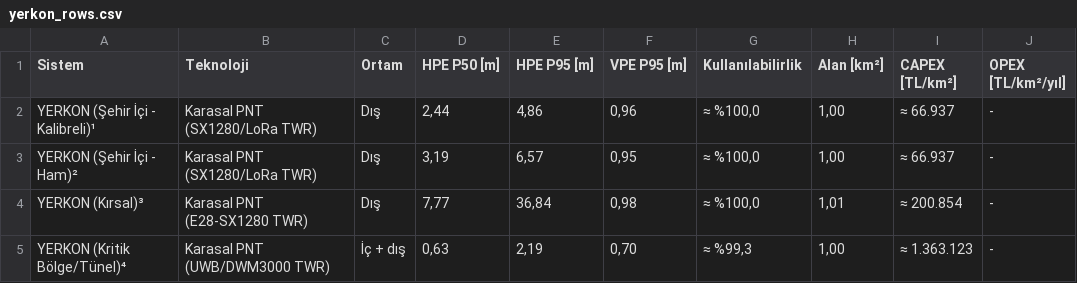
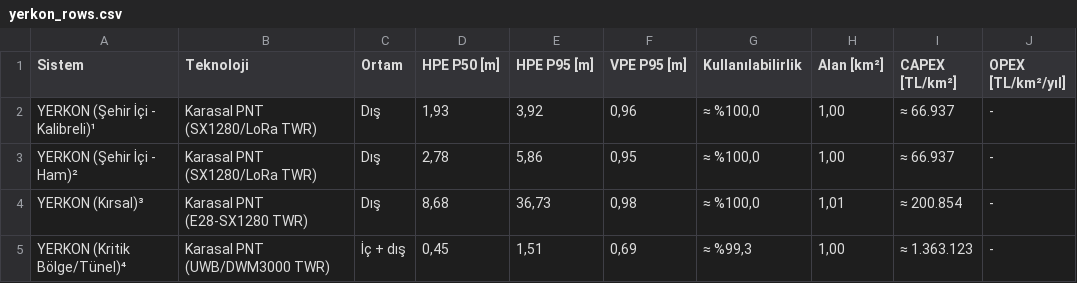
Before and after one commit to ysoktar/yerkon, a CSV file: docs/reference_output/yerkon_rows.csv, drawn as a sheet.

```diff
--- a/docs/reference_output/yerkon_rows.csv
+++ b/docs/reference_output/yerkon_rows.csv
@@ -1,5 +1,5 @@
 Sistem,Teknoloji,Ortam,HPE P50 [m],HPE P95 [m],VPE P95 [m],Kullanılabilirlik,Alan [km²],CAPEX [TL/km²],OPEX [TL/km²/yıl]
-YERKON (Şehir İçi - Kalibreli)¹,Karasal PNT (SX1280/LoRa TWR),Dış,"2,44","4,86","0,96","≈ %100,0","1,00",≈ 66.937,-
-YERKON (Şehir İçi - Ham)²,Karasal PNT (SX1280/LoRa TWR),Dış,"3,19","6,57","0,95","≈ %100,0","1,00",≈ 66.937,-
-YERKON (Kırsal)³,Karasal PNT (E28-SX1280 TWR),Dış,"7,77","36,84","0,98","≈ %100,0","1,01",≈ 200.854,-
-YERKON (Kritik Bölge/Tünel)⁴,Karasal PNT (UWB/DWM3000 TWR),İç + dış,"0,63","2,19","0,70","≈ %99,3","1,00",≈ 1.363.123,-
+YERKON (Şehir İçi - Kalibreli)¹,Karasal PNT (SX1280/LoRa TWR),Dış,"1,93","3,92","0,96","≈ %100,0","1,00",≈ 66.937,-
+YERKON (Şehir İçi - Ham)²,Karasal PNT (SX1280/LoRa TWR),Dış,"2,78","5,86","0,95","≈ %100,0","1,00",≈ 66.937,-
+YERKON (Kırsal)³,Karasal PNT (E28-SX1280 TWR),Dış,"8,68","36,73","0,98","≈ %100,0","1,01",≈ 200.854,-
+YERKON (Kritik Bölge/Tünel)⁴,Karasal PNT (UWB/DWM3000 TWR),İç + dış,"0,45","1,51","0,69","≈ %99,3","1,00",≈ 1.363.123,-
```
Also changed, not shown: 8 other files.
